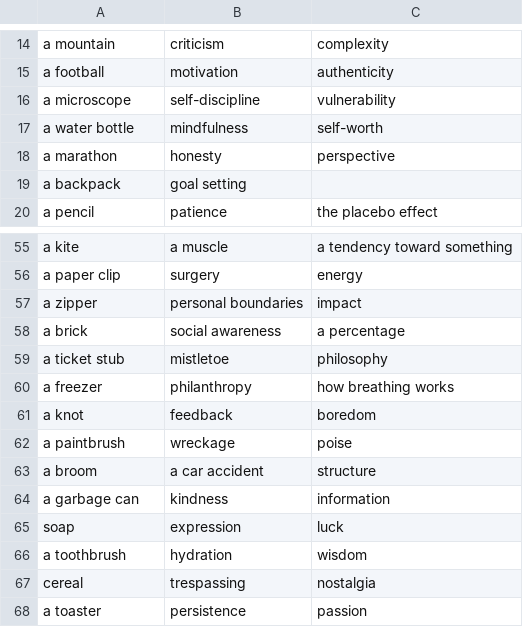
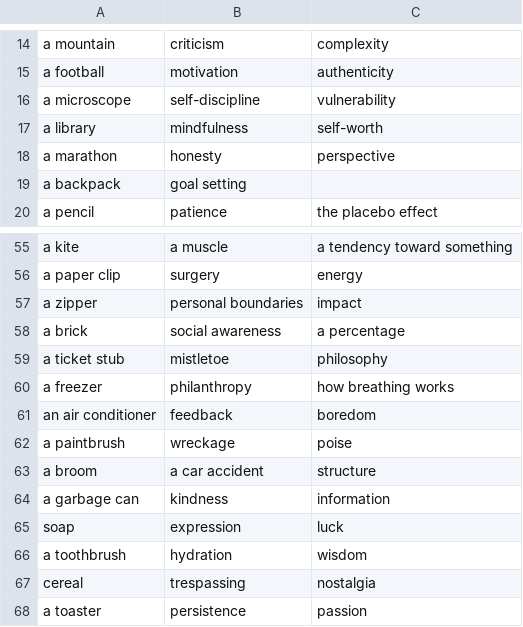
Before and after one commit to jclee2044/concise.ly, a CSV file: concepts_db/concepts.csv, drawn as a sheet; only a part is shown, gaps mark what is left out.

Commit message:
Add finish button; some prompt/concept updates

```diff
--- a/concepts_db/concepts.csv
+++ b/concepts_db/concepts.csv
@@ -16,3 +16,3 @@ a football,motivation,authenticity
 a microscope,self-discipline,vulnerability
-a water bottle,mindfulness,self-worth
+a library,mindfulness,self-worth
 a marathon,honesty,perspective
@@ -60,3 +60,3 @@ a ticket stub,mistletoe,philosophy
 a freezer,philanthropy,how breathing works
-a knot,feedback,boredom
+an air conditioner,feedback,boredom
 a paintbrush,wreckage,poise
```
Also changed, not shown: 2 other files.
